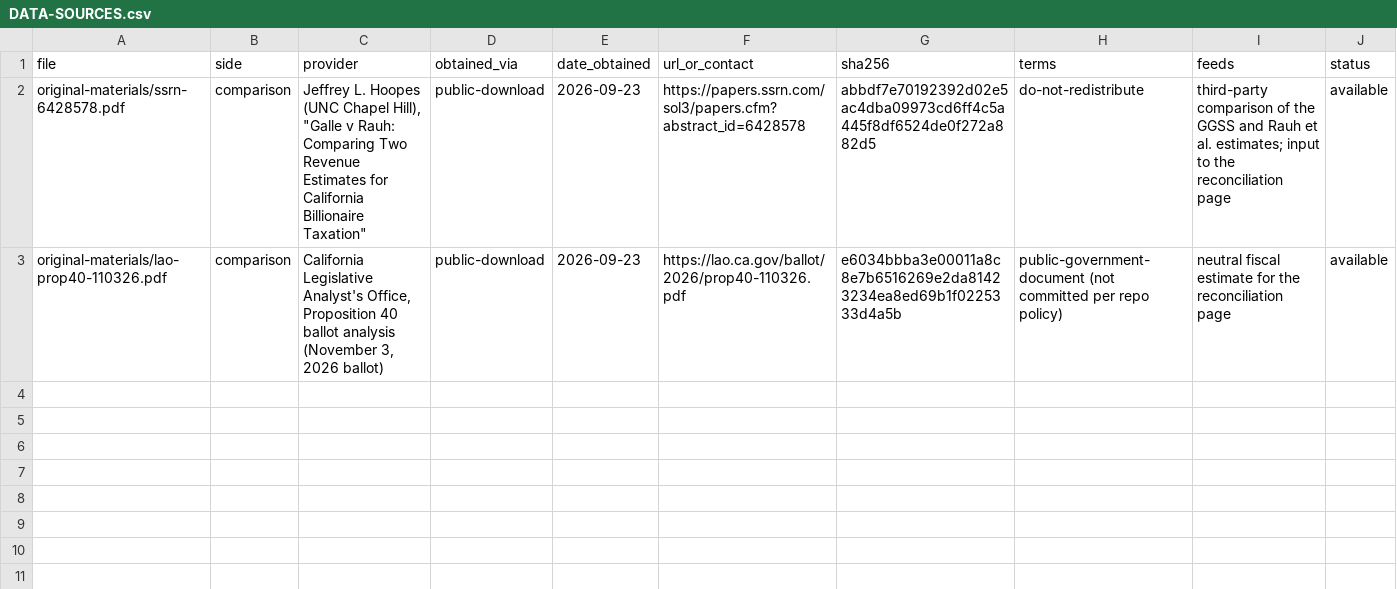
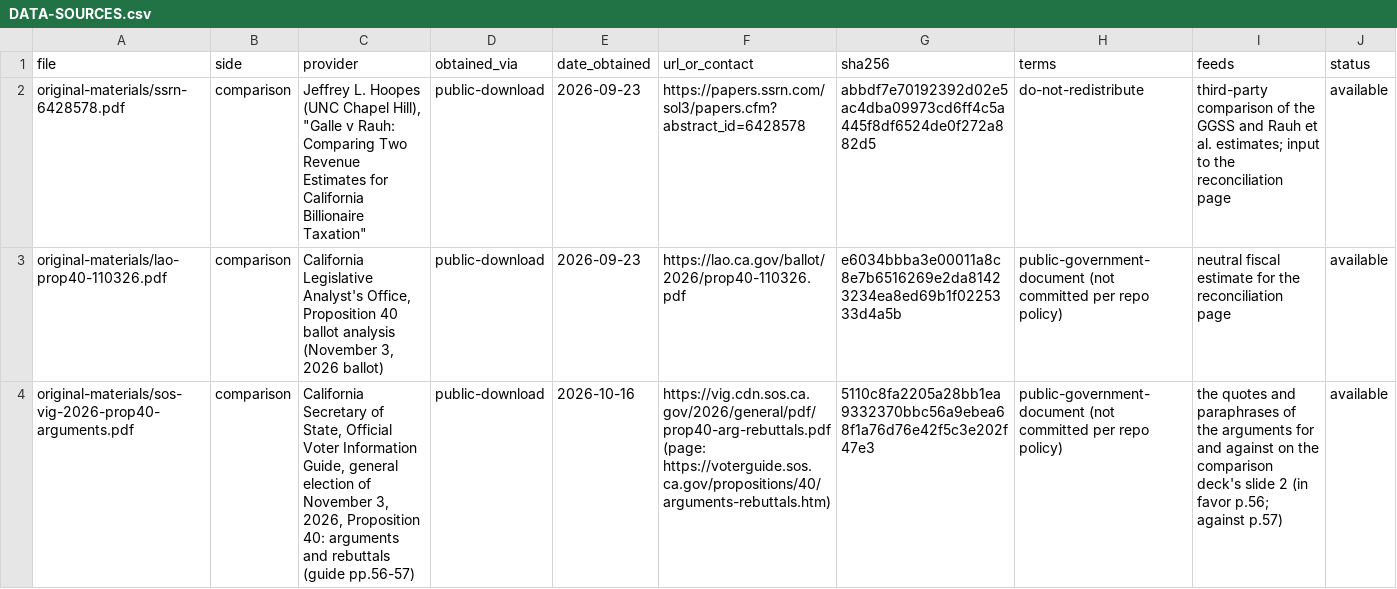
Before and after one commit to fhoces/opa-prop40, a CSV file: comparison/DATA-SOURCES.csv, drawn as a sheet; the diff names each change by its address in the sheet, - before the commit and + after, or states it on an @@ line.

```diff
--- a/comparison/DATA-SOURCES.csv
+++ b/comparison/DATA-SOURCES.csv
+row 4: original-materials/sos-vig-2026-prop40-arguments.pdf | comparison | California Secretary of State, Official Voter Information Guide, general election of November 3, 2026, Proposition 40: arguments and rebuttals (guide pp.56-57) | public-download | 2026-10-16 | https://vig.cdn.sos.ca.gov/2026/general/pdf/prop40-arg-rebuttals.pdf (page: https://voterguide.sos.ca.gov/propositions/40/arguments-rebuttals.htm) | 5110c8fa2205a28bb1ea9332370bbc56a9ebea68f1a76d76e42f5c3e202f47e3 | public-government-document (not committed per repo policy) | the quotes and paraphrases of the arguments for and against on the comparison deck's slide 2 (in favor p.56; against p.57) | available
```
Also changed, not shown: comparison/export/py/bridge.csv, comparison/export/py/ends.csv, 31 other files.
